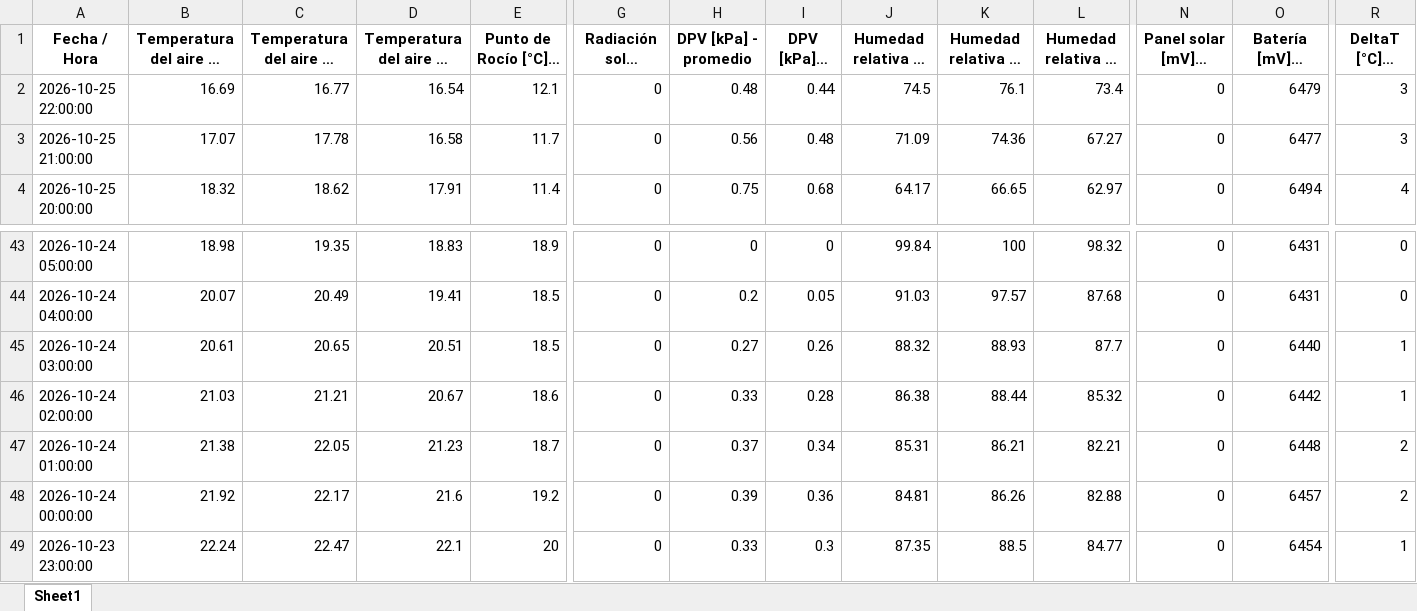
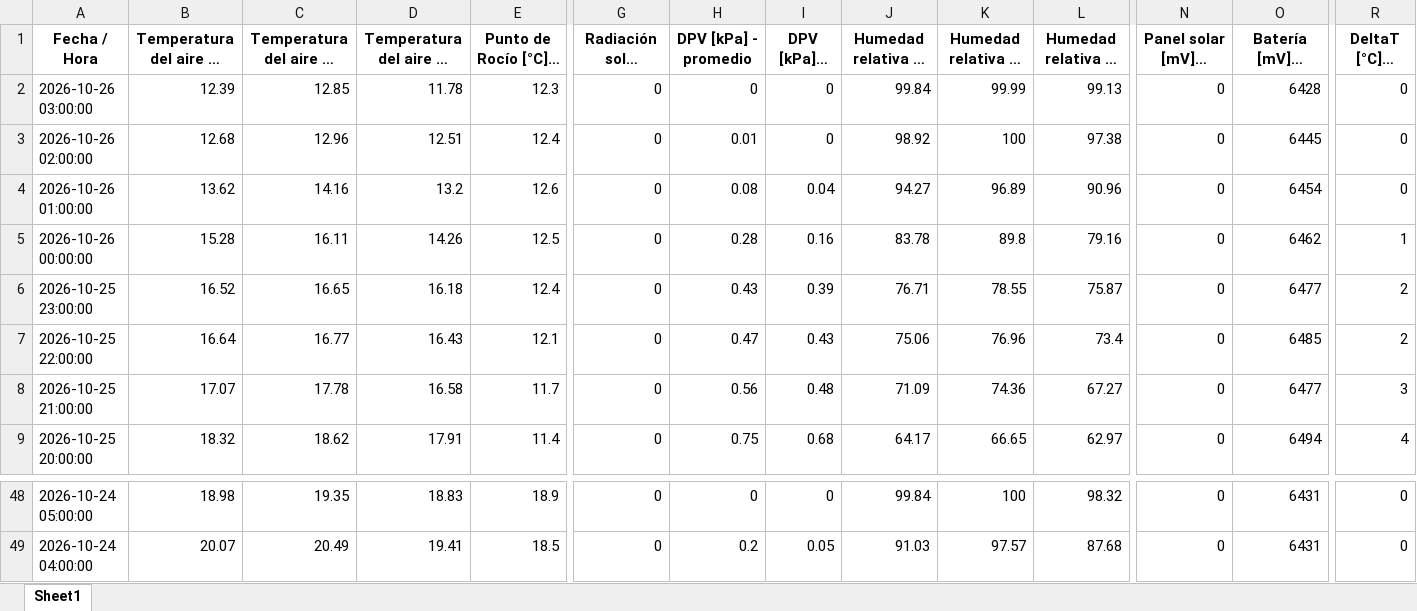
Before and after one commit to intasalta/imetos, an Excel workbook: 00002586_station_data.xlsx, sheet Sheet1, drawn as a sheet; only a part is shown, gaps mark what is left out; long unchanged cells end in …; values as stored, in another font and other column widths than the file's, no borders; removed rows and columns are numbered as before the commit, all else as after; rows hold the shown columns only; the diff names each change by its address in the sheet, - before the commit and + after, or states it on an @@ line.

```diff
--- a/00002586_station_data.xlsx (sheet Sheet1)
+++ b/00002586_station_data.xlsx (sheet Sheet1)
+row 2: 2026-10-26 03:00:00 | 12.39 | 12.85 | 11.78 | 12.3 | 0 | 0 | 0 | 99.84 | 99.99 | 99.13 | 0 | 6428 | 0
+row 3: 2026-10-26 02:00:00 | 12.68 | 12.96 | 12.51 | 12.4 | 0 | 0.01 | 0 | 98.92 | 100 | 97.38 | 0 | 6445 | 0
+row 4: 2026-10-26 01:00:00 | 13.62 | 14.16 | 13.2 | 12.6 | 0 | 0.08 | 0.04 | 94.27 | 96.89 | 90.96 | 0 | 6454 | 0
+row 5: 2026-10-26 00:00:00 | 15.28 | 16.11 | 14.26 | 12.5 | 0 | 0.28 | 0.16 | 83.78 | 89.8 | 79.16 | 0 | 6462 | 1
+row 6: 2026-10-25 23:00:00 | 16.52 | 16.65 | 16.18 | 12.4 | 0 | 0.43 | 0.39 | 76.71 | 78.55 | 75.87 | 0 | 6477 | 2
-B7: 16.69
+B7: 16.64
-D7: 16.54
+D7: 16.43
-H7 (DPV [kPa] - promedio): 0.48
+H7 (DPV [kPa] - promedio): 0.47
-I7 (DPV [kPa] - mín): 0.44
+I7 (DPV [kPa] - mín): 0.43
-J7: 74.5
+J7: 75.06
-K7 (Humedad relativa HC [%] - máx): 76.1
+K7 (Humedad relativa HC [%] - máx): 76.96
-O7 (Batería [mV] - última): 6479
+O7 (Batería [mV] - última): 6485
-R7 (DeltaT [°C] - mín): 3
+R7 (DeltaT [°C] - mín): 2
-row 45: 2026-10-24 03:00:00 | 20.61 | 20.65 | 20.51 | 18.5 | 0 | 0.27 | 0.26 | 88.32 | 88.93 | 87.7 | 0 | 6440 | 1
-row 46: 2026-10-24 02:00:00 | 21.03 | 21.21 | 20.67 | 18.6 | 0 | 0.33 | 0.28 | 86.38 | 88.44 | 85.32 | 0 | 6442 | 1
-row 47: 2026-10-24 01:00:00 | 21.38 | 22.05 | 21.23 | 18.7 | 0 | 0.37 | 0.34 | 85.31 | 86.21 | 82.21 | 0 | 6448 | 2
-row 48: 2026-10-24 00:00:00 | 21.92 | 22.17 | 21.6 | 19.2 | 0 | 0.39 | 0.36 | 84.81 | 86.26 | 82.88 | 0 | 6457 | 2
-row 49: 2026-10-23 23:00:00 | 22.24 | 22.47 | 22.1 | 20 | 0 | 0.33 | 0.3 | 87.35 | 88.5 | 84.77 | 0 | 6454 | 1
```
Also changed, not shown: 00002646_station_data.xlsx, 4 other files.
